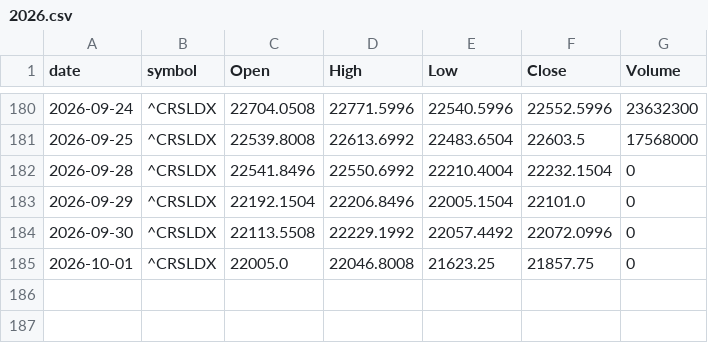
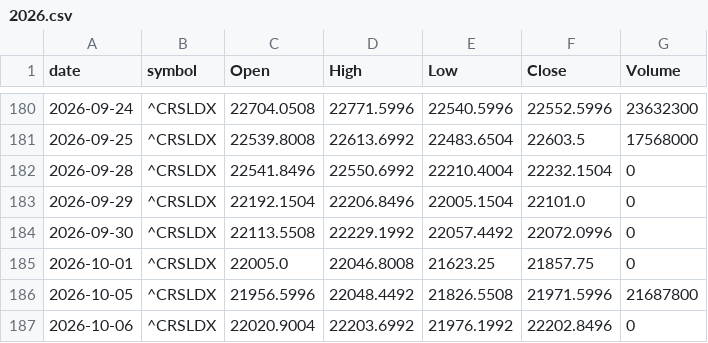
Before and after one commit to meet-minimalist/paper-trader, a CSV file: data/benchmark_in/2026.csv, drawn as a sheet; only a part is shown, gaps mark what is left out.

```diff
--- a/data/benchmark_in/2026.csv
+++ b/data/benchmark_in/2026.csv
@@ -185 +185,3 @@ date,symbol,Open,High,Low,Close,Volume
 2026-10-01,^CRSLDX,22005.0,22046.8008,21623.25,21857.75,0
+2026-10-05,^CRSLDX,21956.5996,22048.4492,21826.5508,21971.5996,21687800
+2026-10-06,^CRSLDX,22020.9004,22203.6992,21976.1992,22202.8496,0
```
Also changed, not shown: data/benchmark_us/2026.csv, 26 other files.
